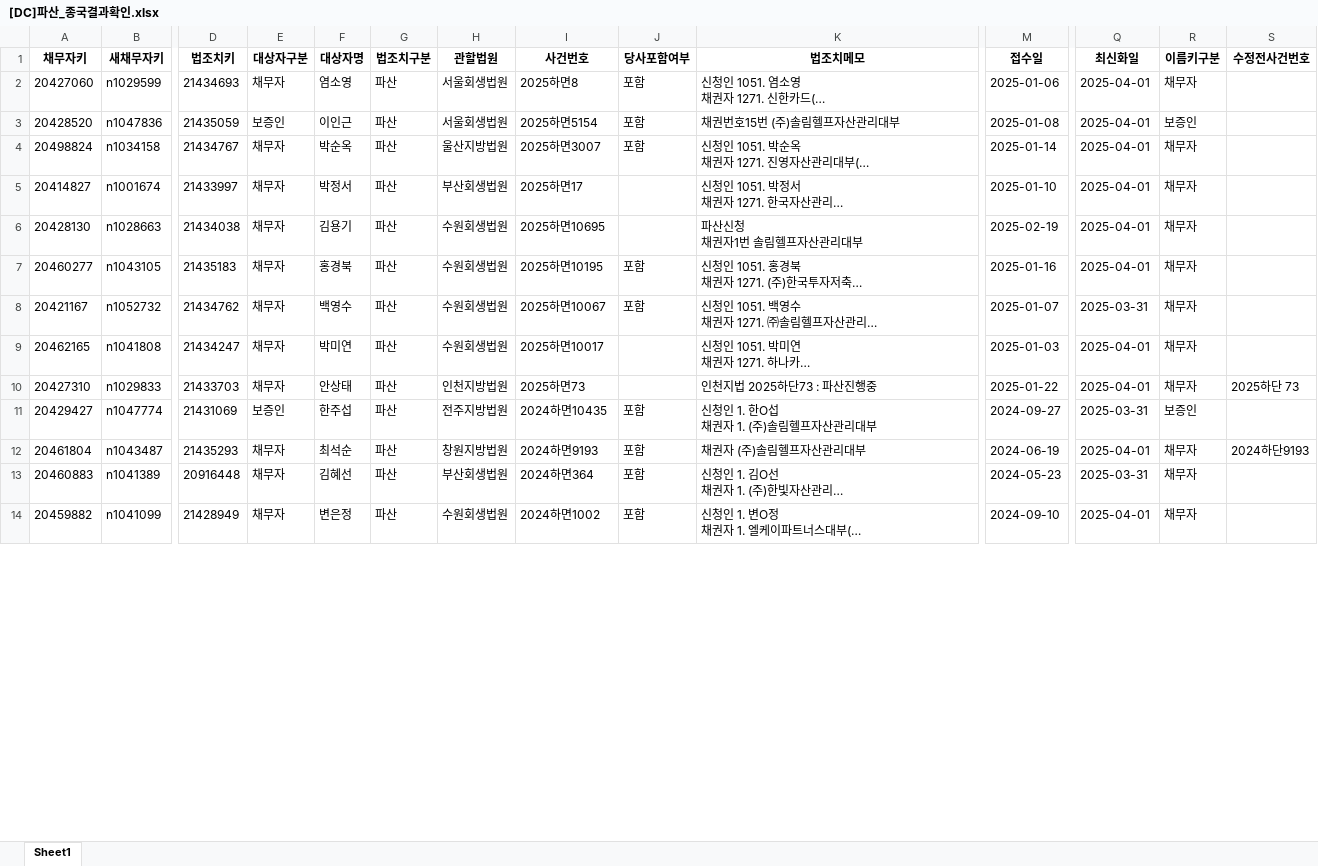
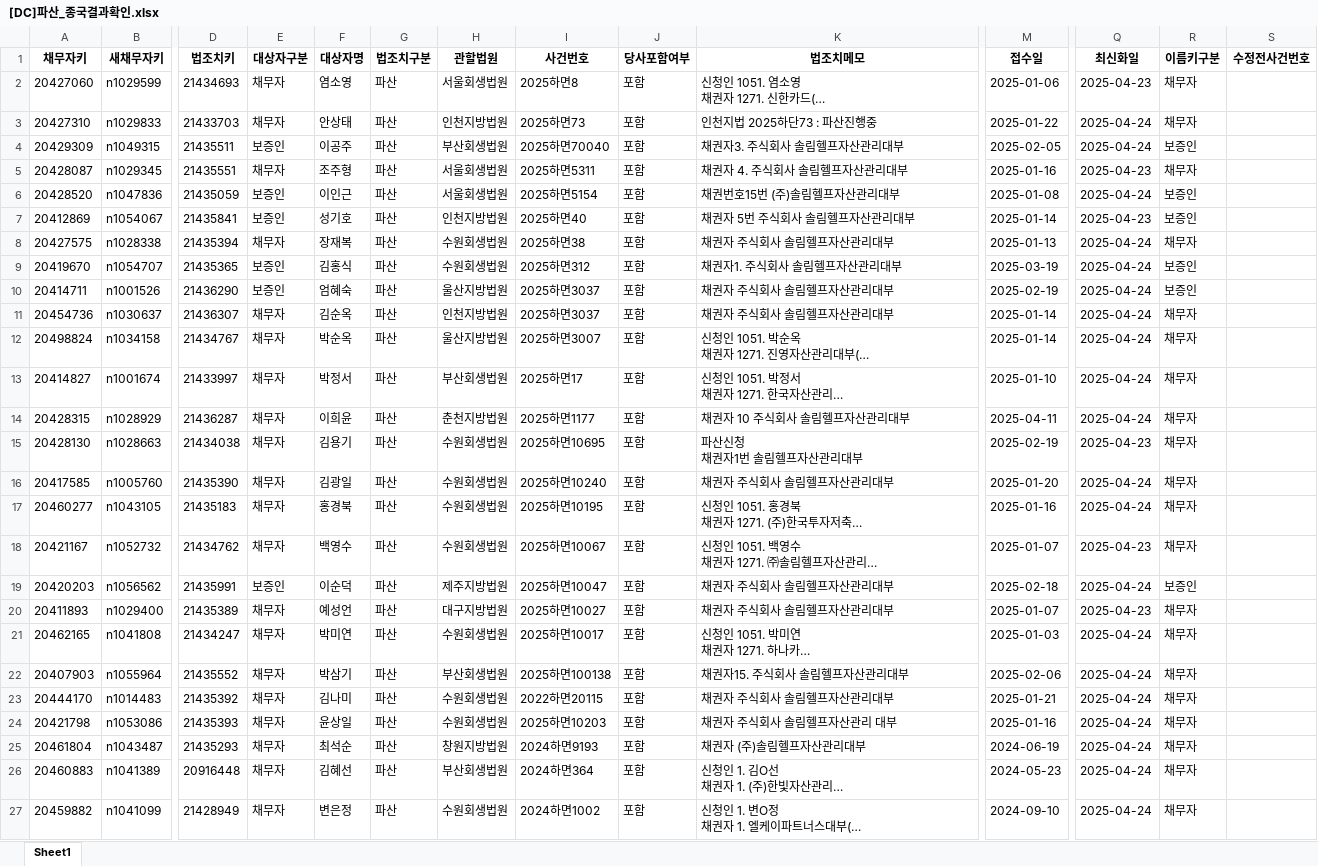
Before and after one commit to jbmyou/company_work, an Excel workbook: fileNaming/자산정리/[DC]파산_종국결과확인.xlsx, sheet Sheet1, drawn as a sheet; only a part is shown, gaps mark what is left out; long unchanged cells end in …; values as stored, in another font and other column widths than the file's, no borders; removed rows and columns are numbered as before the commit, all else as after; rows hold the shown columns only; ↵ is a line break in a cell; the diff covers the shown part only; the diff names each change by its address in the sheet, - before the commit and + after, or states it on an @@ line.

```diff
--- a/fileNaming/자산정리/[DC]파산_종국결과확인.xlsx (sheet Sheet1)
+++ b/fileNaming/자산정리/[DC]파산_종국결과확인.xlsx (sheet Sheet1)
-Q2 (최신화일): 2025-04-01
+Q2 (최신화일): 2025-04-23
+row 3: 20427310 | n1029833 | 21433703 | 채무자 | 안상태 | 파산 | 인천지방법원 | 2025하면73 | 포함 | 인천지법 2025하단73 : 파산진행중 | 2025-01-22 | 2025-04-24 | 채무자
+row 4: 20429309 | n1049315 | 21435511 | 보증인 | 이공주 | 파산 | 부산회생법원 | 2025하면70040 | 포함 | 채권자3. 주식회사 솔림헬프자산관리대부 | 2025-02-05 | 2025-04-24 | 보증인
+row 5: 20428087 | n1029345 | 21435551 | 채무자 | 조주형 | 파산 | 서울회생법원 | 2025하면5311 | 포함 | 채권자 4. 주식회사 솔림헬프자산관리대부 | 2025-01-16 | 2025-04-23 | 채무자
-Q6 (최신화일): 2025-04-01
+Q6 (최신화일): 2025-04-24
+row 7: 20412869 | n1054067 | 21435841 | 보증인 | 성기호 | 파산 | 인천지방법원 | 2025하면40 | 포함 | 채권자 5번 주식회사 솔림헬프자산관리대부 | 2025-01-14 | 2025-04-23 | 보증인
+row 8: 20427575 | n1028338 | 21435394 | 채무자 | 장재복 | 파산 | 수원회생법원 | 2025하면38 | 포함 | 채권자 주식회사 솔림헬프자산관리대부 | 2025-01-13 | 2025-04-24 | 채무자
+row 9: 20419670 | n1054707 | 21435365 | 보증인 | 김홍식 | 파산 | 수원회생법원 | 2025하면312 | 포함 | 채권자1. 주식회사 솔림헬프자산관리대부 | 2025-03-19 | 2025-04-24 | 보증인
+row 10: 20414711 | n1001526 | 21436290 | 보증인 | 엄혜숙 | 파산 | 울산지방법원 | 2025하면3037 | 포함 | 채권자 주식회사 솔림헬프자산관리대부 | 2025-02-19 | 2025-04-24 | 보증인
+row 11: 20454736 | n1030637 | 21436307 | 채무자 | 김순옥 | 파산 | 인천지방법원 | 2025하면3037 | 포함 | 채권자 주식회사 솔림헬프자산관리대부 | 2025-01-14 | 2025-04-24 | 채무자
-Q12:Q13 (최신화일): 2025-04-01
+Q12:Q13 (최신화일): 2025-04-24
-J13 (당사포함여부): (empty)
+J13 (당사포함여부): 포함
+row 14: 20428315 | n1028929 | 21436287 | 채무자 | 이희윤 | 파산 | 춘천지방법원 | 2025하면1177 | 포함 | 채권자 10 주식회사 솔림헬프자산관리대부 | 2025-04-11 | 2025-04-24 | 채무자
-J15 (당사포함여부): (empty)
+J15 (당사포함여부): 포함
-Q15 (최신화일): 2025-04-01
+Q15 (최신화일): 2025-04-23
+row 16: 20417585 | n1005760 | 21435390 | 채무자 | 김광일 | 파산 | 수원회생법원 | 2025하면10240 | 포함 | 채권자 주식회사 솔림헬프자산관리대부 | 2025-01-20 | 2025-04-24 | 채무자
-Q17 (최신화일): 2025-04-01
+Q17 (최신화일): 2025-04-24
-Q18 (최신화일): 2025-03-31
+Q18 (최신화일): 2025-04-23
+row 19: 20420203 | n1056562 | 21435991 | 보증인 | 이순덕 | 파산 | 제주지방법원 | 2025하면10047 | 포함 | 채권자 주식회사 솔림헬프자산관리대부 | 2025-02-18 | 2025-04-24 | 보증인
+row 20: 20411893 | n1029400 | 21435389 | 채무자 | 예성언 | 파산 | 대구지방법원 | 2025하면10027 | 포함 | 채권자 주식회사 솔림헬프자산관리대부 | 2025-01-07 | 2025-04-23 | 채무자
-J21 (당사포함여부): (empty)
+J21 (당사포함여부): 포함
-Q21 (최신화일): 2025-04-01
+Q21 (최신화일): 2025-04-24
-row 10: 20427310 | n1029833 | 21433703 | 채무자 | 안상태 | 파산 | 인천지방법원 | 2025하면73 |  | 인천지법 2025하단73 : 파산진행중 | 2025-01-22 | 2025-04-01 | 채무자 | 2025하단 73
-row 11: 20429427 | n1047774 | 21431069 | 보증인 | 한주섭 | 파산 | 전주지방법원 | 2024하면10435 | 포함 | 신청인 1. 한O섭 ↵ 채권자 1. (주)솔림헬프자산관리대부 | 2024-09-27 | 2025-03-31 | 보증인
+row 22: 20407903 | n1055964 | 21435552 | 채무자 | 박삼기 | 파산 | 부산회생법원 | 2025하면100138 | 포함 | 채권자15. 주식회사 솔림헬프자산관리대부 | 2025-02-06 | 2025-04-24 | 채무자
+row 23: 20444170 | n1014483 | 21435392 | 채무자 | 김나미 | 파산 | 수원회생법원 | 2022하면20115 | 포함 | 채권자 주식회사 솔림헬프자산관리대부 | 2025-01-21 | 2025-04-24 | 채무자
+row 24: 20421798 | n1053086 | 21435393 | 채무자 | 윤상일 | 파산 | 수원회생법원 | 2025하면10203 | 포함 | 채권자 주식회사 솔림헬프자산관리 대부 | 2025-01-16 | 2025-04-24 | 채무자
-Q25 (최신화일): 2025-04-01
+Q25 (최신화일): 2025-04-24
-S25 (수정전사건번호): 2024하단9193
+S25 (수정전사건번호): (empty)
-Q26 (최신화일): 2025-03-31
+Q26 (최신화일): 2025-04-24
-Q27 (최신화일): 2025-04-01
+Q27 (최신화일): 2025-04-24
```
Also changed, not shown: 11 added rows, 63 removed rows and 107 edited cells elsewhere in this sheet, fileNaming/자산정리/미등록파산사건번호.xlsx, 16 other files.
